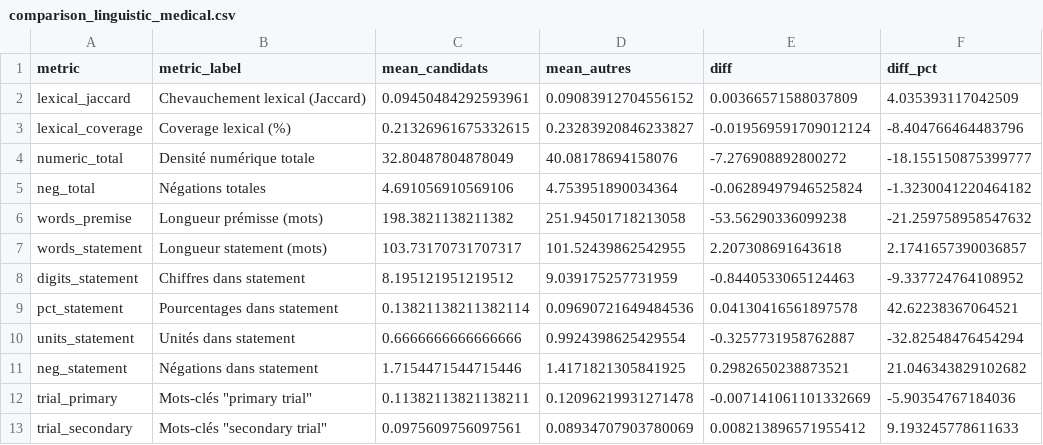
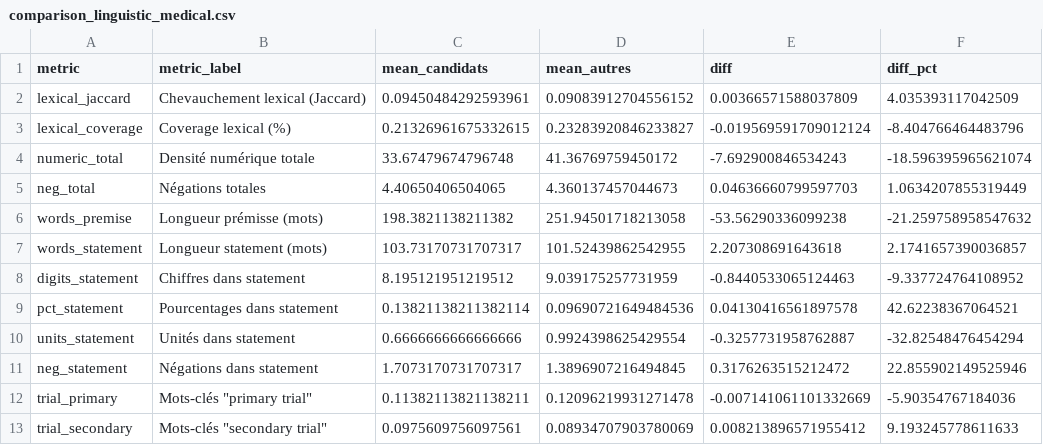
Before and after one commit to LubinLgp/NLI_Finetuning, a CSV file: NLI4PR/results/comparison_linguistic_medical.csv, drawn as a sheet.

```diff
--- a/NLI4PR/results/comparison_linguistic_medical.csv
+++ b/NLI4PR/results/comparison_linguistic_medical.csv
@@ -3,4 +3,4 @@ lexical_jaccard,Chevauchement lexical (Jaccard),0.09450484292593961,0.0908391270
 lexical_coverage,Coverage lexical (%),0.21326961675332615,0.23283920846233827,-0.019569591709012124,-8.404766464483796
-numeric_total,Densité numérique totale,32.80487804878049,40.08178694158076,-7.276908892800272,-18.155150875399777
-neg_total,Négations totales,4.691056910569106,4.753951890034364,-0.06289497946525824,-1.3230041220464182
+numeric_total,Densité numérique totale,33.67479674796748,41.36769759450172,-7.692900846534243,-18.596395965621074
+neg_total,Négations totales,4.40650406504065,4.360137457044673,0.04636660799597703,1.0634207855319449
 words_premise,Longueur prémisse (mots),198.3821138211382,251.94501718213058,-53.56290336099238,-21.259758958547632
@@ -10,3 +10,3 @@ pct_statement,Pourcentages dans statement,0.13821138211382114,0.0969072164948453
 units_statement,Unités dans statement,0.6666666666666666,0.9924398625429554,-0.3257731958762887,-32.82548476454294
-neg_statement,Négations dans statement,1.7154471544715446,1.4171821305841925,0.2982650238873521,21.046343829102682
+neg_statement,Négations dans statement,1.7073170731707317,1.3896907216494845,0.3176263515212472,22.855902149525946
 trial_primary,"Mots-clés ""primary trial""",0.11382113821138211,0.12096219931271478,-0.007141061101332669,-5.90354767184036
```
Also changed, not shown: NLI4PR/results/comparison_linguistic_medical_fewshot.csv, NLI4PR/results/comparison_linguistic_pol.csv, 35 other files.
